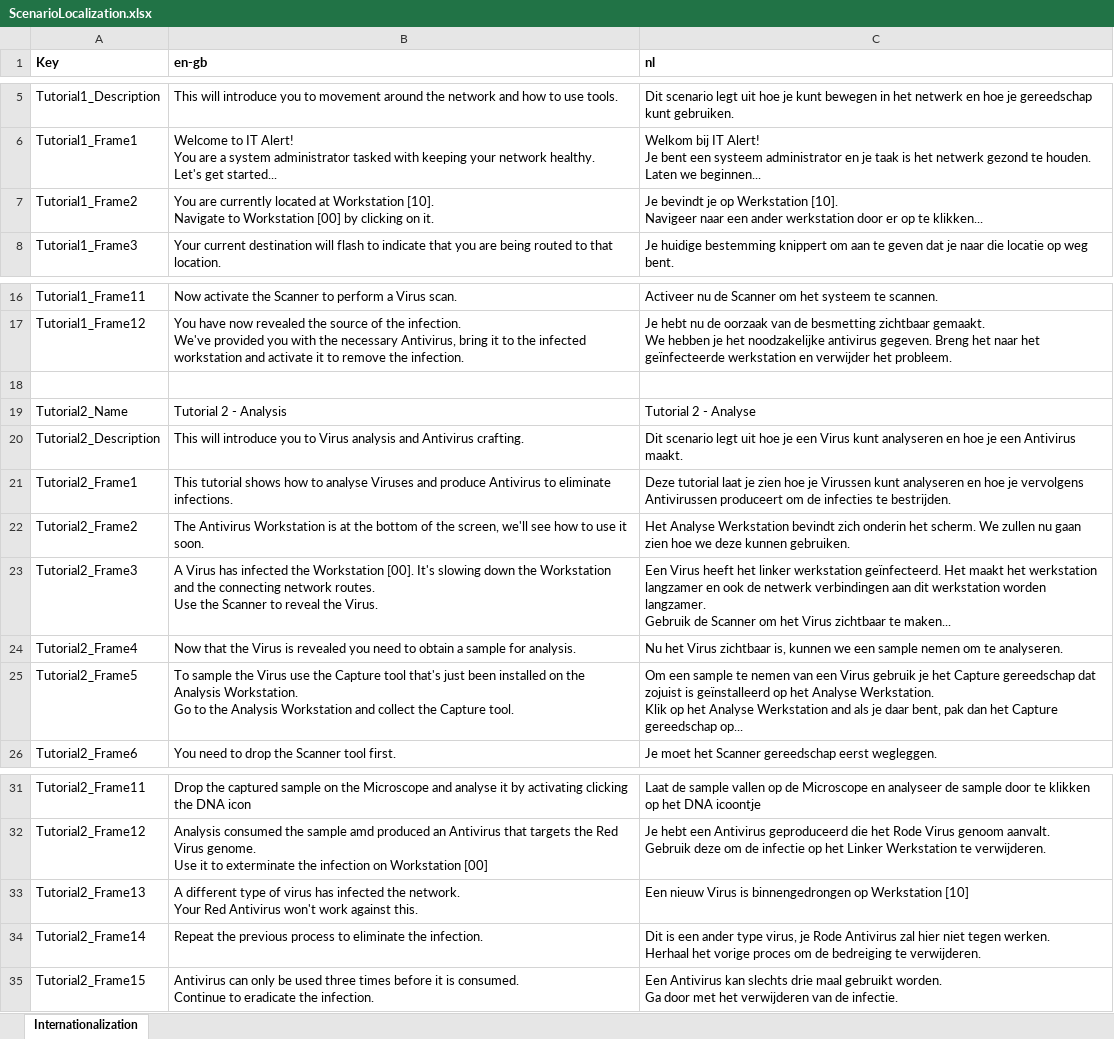
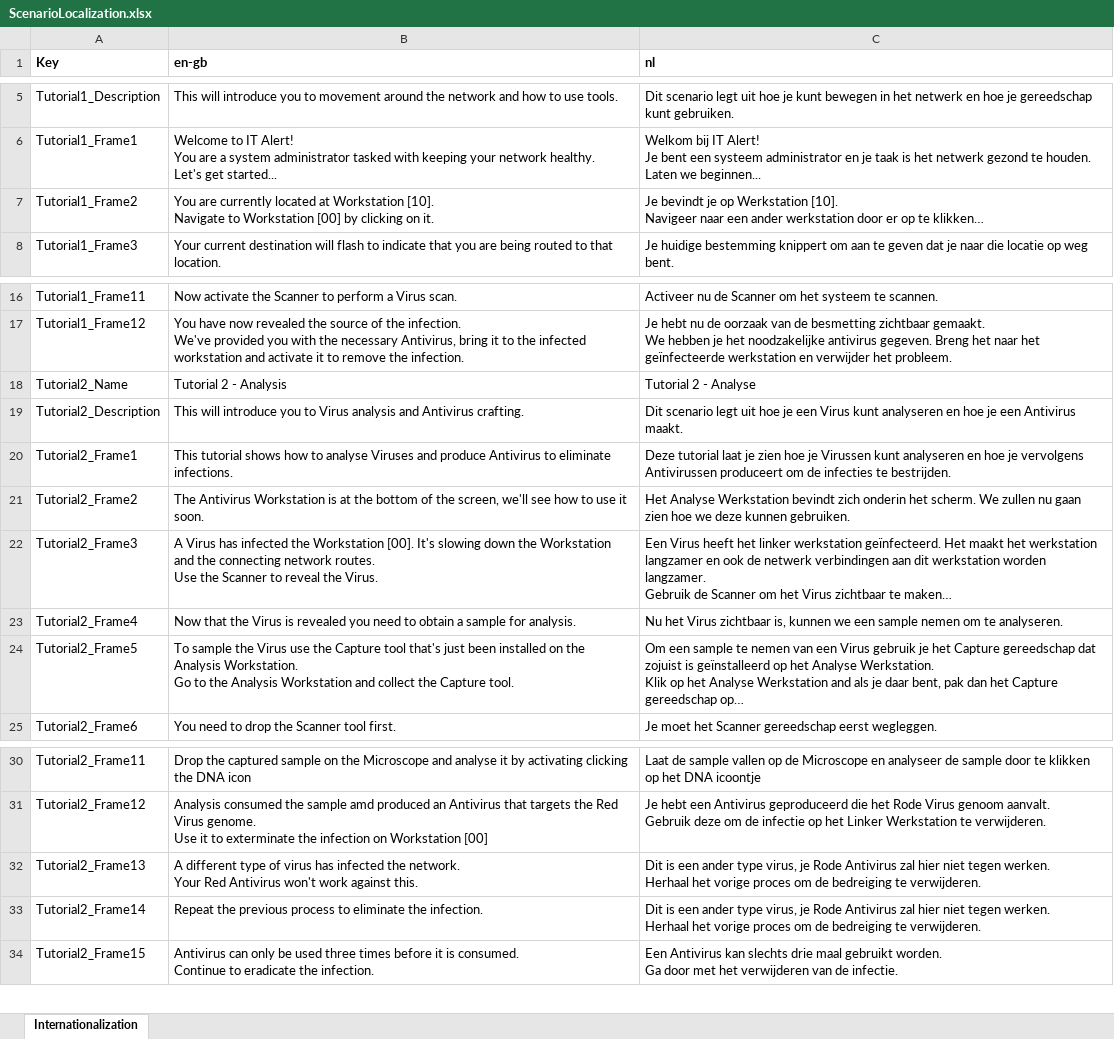
Before and after one commit to playgen/it-alert, an Excel workbook: Simulation/PlayGen.ITAlert.Simulation.Scenario.Localization/ScenarioLocalization.xlsx, sheet Internationalization, drawn as a sheet; only a part is shown, gaps mark what is left out; values as stored, in another font and other column widths than the file's, no borders; removed rows and columns are numbered as before the commit, all else as after; ↵ is a line break in a cell; the diff names each change by its address in the sheet, - before the commit and + after, or states it on an @@ line.

```diff
--- a/Simulation/PlayGen.ITAlert.Simulation.Scenario.Localization/ScenarioLocalization.xlsx (sheet Internationalization)
+++ b/Simulation/PlayGen.ITAlert.Simulation.Scenario.Localization/ScenarioLocalization.xlsx (sheet Internationalization)
-C7 (nl): …op te klikken...
+C7 (nl): …op te klikken…
-row 18: (empty)
-C22 (nl): …zichtbaar te maken...
+C22 (nl): …zichtbaar te maken…
-C24 (nl): …Capture gereedschap op...
+C24 (nl): …Capture gereedschap op…
-C32 (nl): Een nieuw Virus is binnengedrongen op Werkstation [10]
+C32 (nl): Dit is een ander type virus, je Rode Antivirus zal hier niet tegen werken. ↵ Herhaal het vorige proces om de bedreiging te verwijderen.
```
Also changed, not shown: Unity/Assets/Editor/Localization/IT Alert UI Translation.xlsx, 9 other files.
